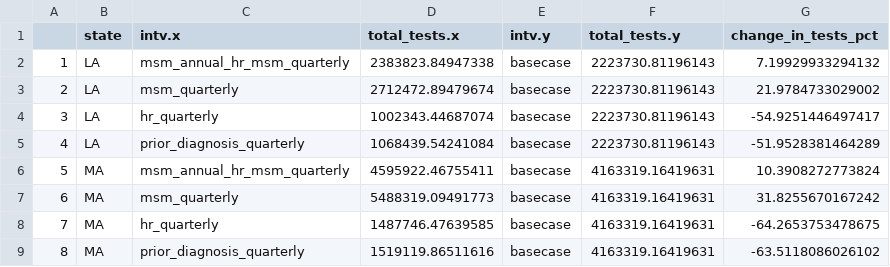
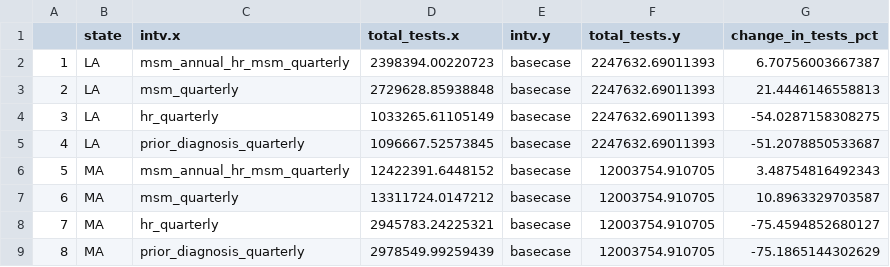
Before and after one commit to PPML/syphilis, a CSV file: inst/interventions/intervention_tests_pct_chng.csv, drawn as a sheet.

Commit message:
Updating the pct_test calculations

```diff
--- a/inst/interventions/intervention_tests_pct_chng.csv
+++ b/inst/interventions/intervention_tests_pct_chng.csv
@@ -1,9 +1,9 @@
 "","state","intv.x","total_tests.x","intv.y","total_tests.y","change_in_tests_pct"
-"1","LA","msm_annual_hr_msm_quarterly",2383823.84947338,"basecase",2223730.81196143,7.19929933294132
-"2","LA","msm_quarterly",2712472.89479674,"basecase",2223730.81196143,21.9784733029002
-"3","LA","hr_quarterly",1002343.44687074,"basecase",2223730.81196143,-54.9251446497417
-"4","LA","prior_diagnosis_quarterly",1068439.54241084,"basecase",2223730.81196143,-51.9528381464289
-"5","MA","msm_annual_hr_msm_quarterly",4595922.46755411,"basecase",4163319.16419631,10.3908272773824
-"6","MA","msm_quarterly",5488319.09491773,"basecase",4163319.16419631,31.8255670167242
-"7","MA","hr_quarterly",1487746.47639585,"basecase",4163319.16419631,-64.2653753478675
-"8","MA","prior_diagnosis_quarterly",1519119.86511616,"basecase",4163319.16419631,-63.5118086026102
+"1","LA","msm_annual_hr_msm_quarterly",2398394.00220723,"basecase",2247632.69011393,6.70756003667387
+"2","LA","msm_quarterly",2729628.85938848,"basecase",2247632.69011393,21.4446146558813
+"3","LA","hr_quarterly",1033265.61105149,"basecase",2247632.69011393,-54.0287158308275
+"4","LA","prior_diagnosis_quarterly",1096667.52573845,"basecase",2247632.69011393,-51.2078850533687
+"5","MA","msm_annual_hr_msm_quarterly",12422391.6448152,"basecase",12003754.910705,3.48754816492343
+"6","MA","msm_quarterly",13311724.0147212,"basecase",12003754.910705,10.8963329703587
+"7","MA","hr_quarterly",2945783.24225321,"basecase",12003754.910705,-75.4594852680127
+"8","MA","prior_diagnosis_quarterly",2978549.99259439,"basecase",12003754.910705,-75.1865144302629
```
Also changed, not shown: inst/interventions/intervention_tests.csv.
